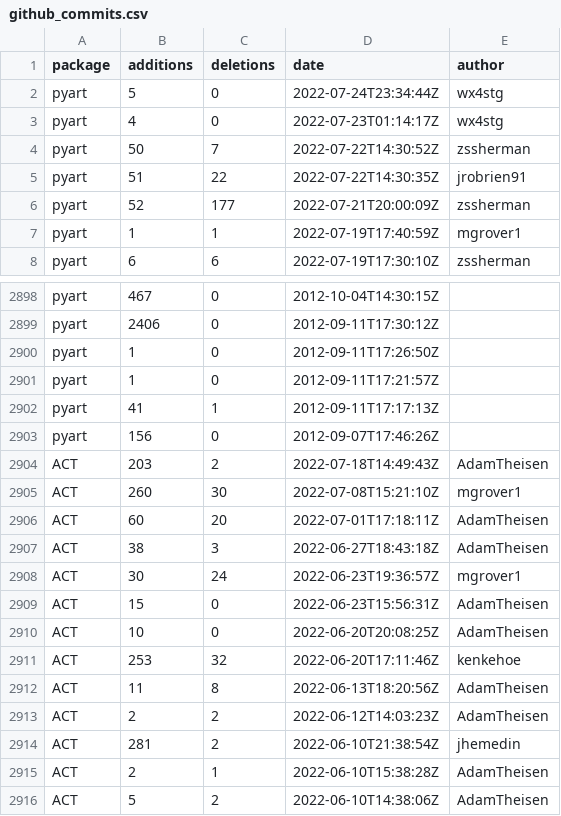
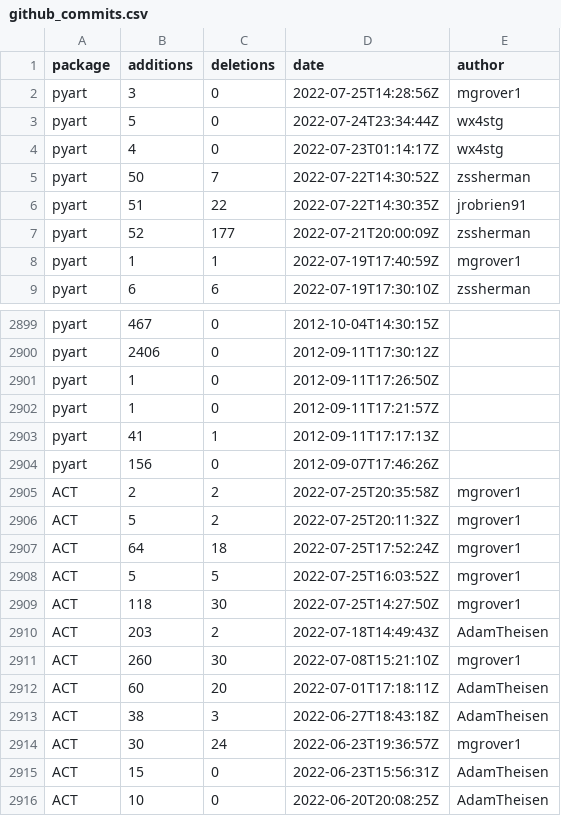
Before and after one commit to mgrover1/test-metrics, a CSV file: data/github_commits.csv, drawn as a sheet; only a part is shown, gaps mark what is left out; the shorter side is filled out with more unchanged rows.

```diff
--- a/data/github_commits.csv
+++ b/data/github_commits.csv
@@ -1,2 +1,3 @@
 package,additions,deletions,date,author
+pyart,3,0,2022-07-25T14:28:56Z,mgrover1
 pyart,5,0,2022-07-24T23:34:44Z,wx4stg
@@ -2903,2 +2904,7 @@ pyart,41,1,2012-09-11T17:17:13Z,
 pyart,156,0,2012-09-07T17:46:26Z,
+ACT,2,2,2022-07-25T20:35:58Z,mgrover1
+ACT,5,2,2022-07-25T20:11:32Z,mgrover1
+ACT,64,18,2022-07-25T17:52:24Z,mgrover1
+ACT,5,5,2022-07-25T16:03:52Z,mgrover1
+ACT,118,30,2022-07-25T14:27:50Z,mgrover1
 ACT,203,2,2022-07-18T14:49:43Z,AdamTheisen
```
Also changed, not shown: data/conda_stats.csv, data/github_issues.csv, 10 other files.
